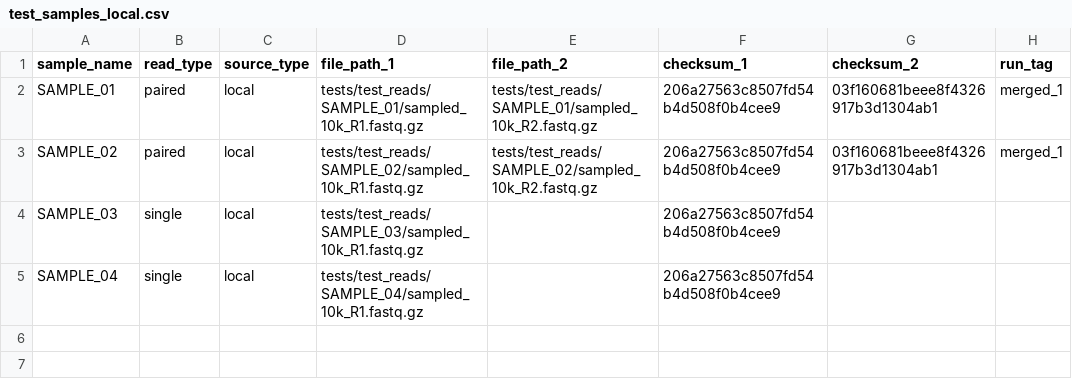
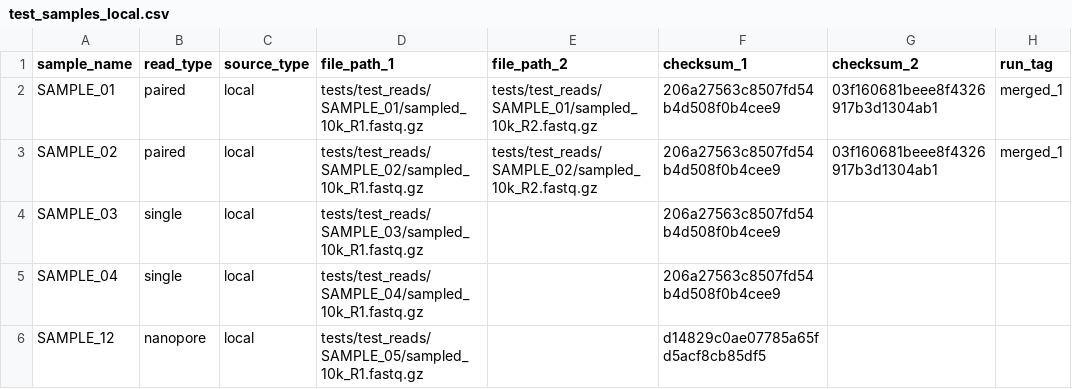
Before and after one commit to mtinti/myRna-seq, a CSV file: test_samples_local.csv, drawn as a sheet; the diff names each change by its address in the sheet, - before the commit and + after, or states it on an @@ line.

Commit message:
Update test_samples_local.csv

```diff
--- a/test_samples_local.csv
+++ b/test_samples_local.csv
+row 6: SAMPLE_12 | nanopore | local | tests/test_reads/SAMPLE_05/sampled_10k_R1.fastq.gz |  | d14829c0ae07785a65fd5acf8cb85df5
```
